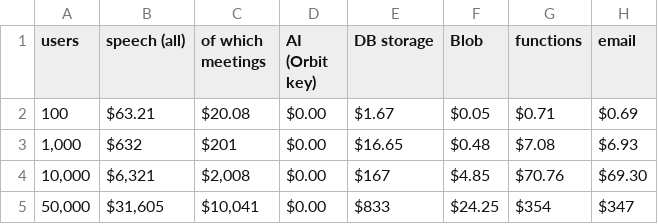
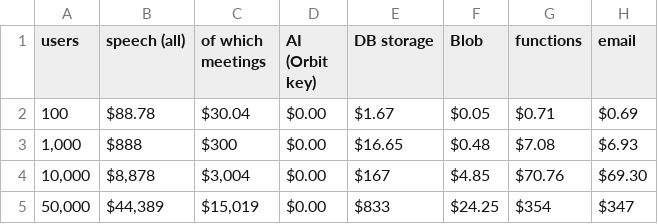
Before and after one commit to jasonpereira518/orbit, a CSV file: cost/unit-economics/output/spend_by_category.csv, drawn as a sheet.

```diff
--- a/cost/unit-economics/output/spend_by_category.csv
+++ b/cost/unit-economics/output/spend_by_category.csv
@@ -1,5 +1,5 @@
 "users","speech (all)","of which meetings","AI (Orbit key)","DB storage","Blob","functions","email"
-"100","$63.21","$20.08","$0.00","$1.67","$0.05","$0.71","$0.69"
-"1,000","$632","$201","$0.00","$16.65","$0.48","$7.08","$6.93"
-"10,000","$6,321","$2,008","$0.00","$167","$4.85","$70.76","$69.30"
-"50,000","$31,605","$10,041","$0.00","$833","$24.25","$354","$347"
+"100","$88.78","$30.04","$0.00","$1.67","$0.05","$0.71","$0.69"
+"1,000","$888","$300","$0.00","$16.65","$0.48","$7.08","$6.93"
+"10,000","$8,878","$3,004","$0.00","$167","$4.85","$70.76","$69.30"
+"50,000","$44,389","$15,019","$0.00","$833","$24.25","$354","$347"
```
Also changed, not shown: cost/unit-economics/output/cost_per_user.csv, cost/unit-economics/output/margin_subscriptions.csv, 45 other files.
